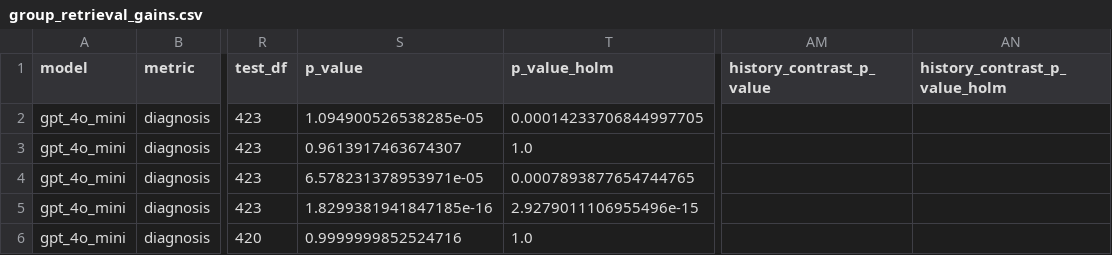
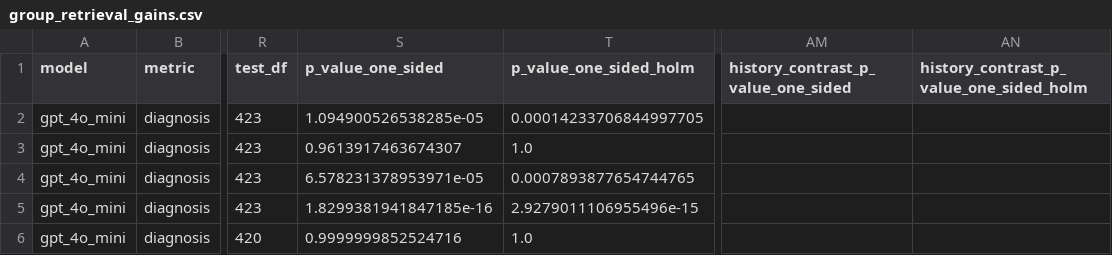
Before and after one commit to ttogom/synthea-prep, a CSV file: experiments/results_all_variants/analysis/group_retrieval_gains.csv, drawn as a sheet; only a part is shown, gaps mark what is left out; the diff names each change by its address in the sheet, - before the commit and + after, or states it on an @@ line.

Commit message:
label all one sided p values as such

```diff
--- a/experiments/results_all_variants/analysis/group_retrieval_gains.csv
+++ b/experiments/results_all_variants/analysis/group_retrieval_gains.csv
-S1: p_value
+S1: p_value_one_sided
-T1: p_value_holm
+T1: p_value_one_sided_holm
-AM1: history_contrast_p_value
+AM1: history_contrast_p_value_one_sided
-AN1: history_contrast_p_value_holm
+AN1: history_contrast_p_value_one_sided_holm
```
Also changed, not shown: experiments/results_all_variants/analysis/generator_retrieval_gains.csv, experiments/results_all_variants/analysis/main_summary_stats.csv, 7 other files.
